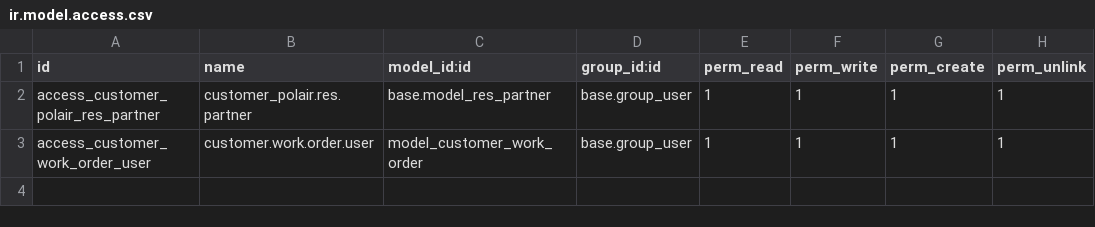
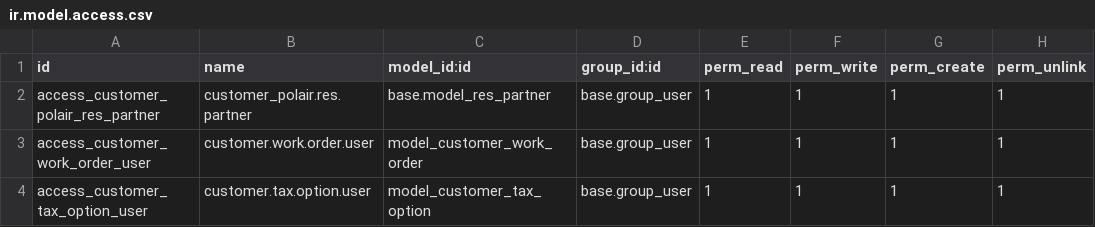
Before and after one commit to stepsytes-ui/odoo_fruve, a CSV file: modules_polair/customer/security/ir.model.access.csv, drawn as a sheet.

```diff
--- a/modules_polair/customer/security/ir.model.access.csv
+++ b/modules_polair/customer/security/ir.model.access.csv
@@ -3 +3,2 @@ access_customer_polair_res_partner,customer_polair.res.partner,base.model_res_pa
 access_customer_work_order_user,customer.work.order.user,model_customer_work_order,base.group_user,1,1,1,1
+access_customer_tax_option_user,customer.tax.option.user,model_customer_tax_option,base.group_user,1,1,1,1
```
Also changed, not shown: 10 other files.
